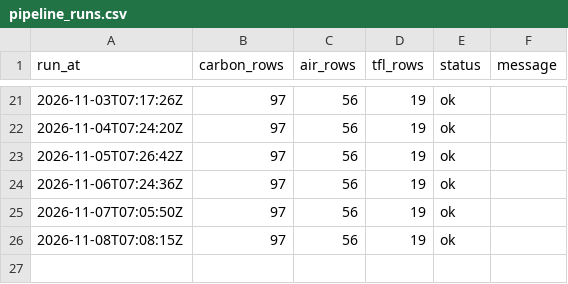
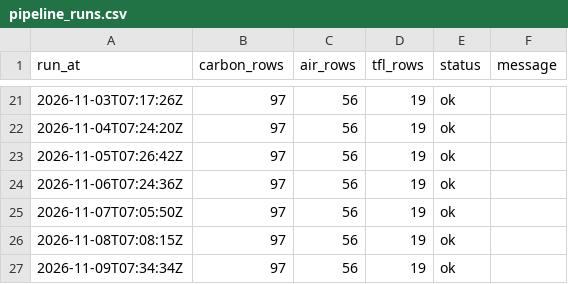
Before and after one commit to anthony07-max/london-data-pipeline, a CSV file: data/exports/pipeline_runs.csv, drawn as a sheet; only a part is shown, gaps mark what is left out; the diff names each change by its address in the sheet, - before the commit and + after, or states it on an @@ line.

```diff
--- a/data/exports/pipeline_runs.csv
+++ b/data/exports/pipeline_runs.csv
+row 27: 2026-11-09T07:34:34Z | 97 | 56 | 19 | ok
```
Also changed, not shown: data/exports/air_quality.csv, data/exports/carbon_intensity.csv, 5 other files.
